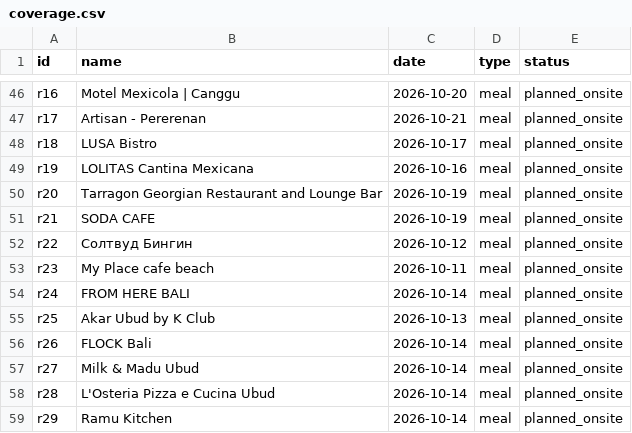
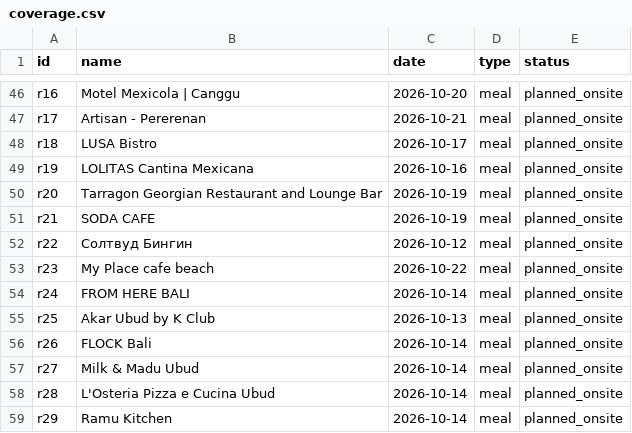
Before and after one commit to BornToSK/bali_by_sk, a CSV file: coverage.csv, drawn as a sheet; only a part is shown, gaps mark what is left out; the diff covers the shown part only.

```diff
--- a/coverage.csv
+++ b/coverage.csv
@@ -52,3 +52,3 @@ r21,SODA CAFE,2026-10-19,meal,planned_onsite
 r22,Солтвуд Бингин,2026-10-12,meal,planned_onsite
-r23,My Place cafe beach,2026-10-11,meal,planned_onsite
+r23,My Place cafe beach,2026-10-22,meal,planned_onsite
 r24,FROM HERE BALI,2026-10-14,meal,planned_onsite
```
Also changed, not shown: 9 edited cells elsewhere in this file, 30 other files.
